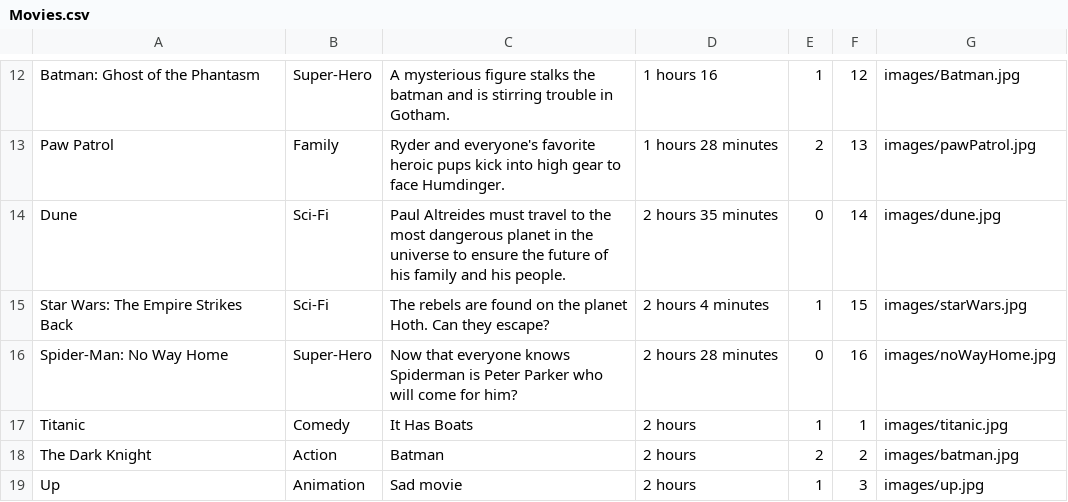
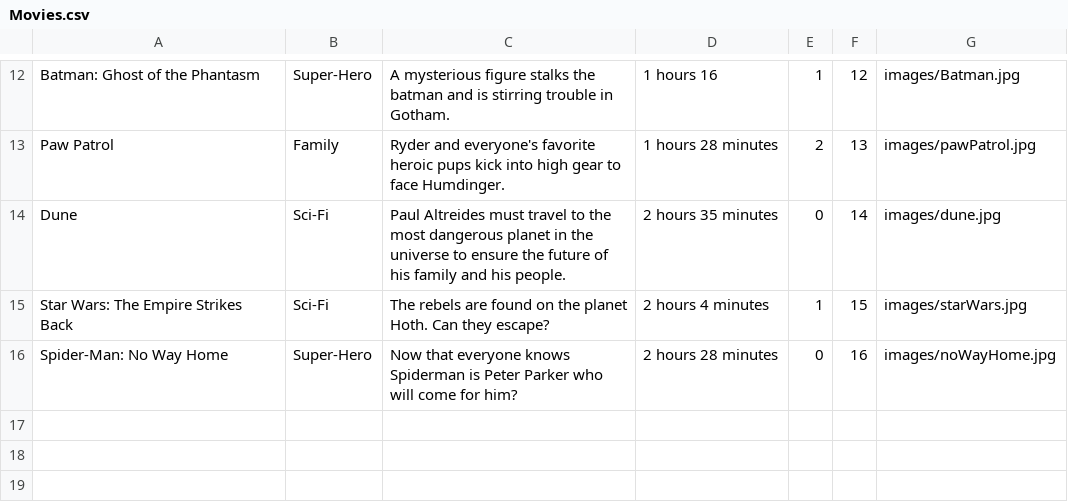
Before and after one commit to mikel112543/CS4227_Blockbuster, a CSV file: Movies.csv, drawn as a sheet; only a part is shown, gaps mark what is left out.

Commit message:
Removed test movies

```diff
--- a/Movies.csv
+++ b/Movies.csv
@@ -16,4 +16 @@ Star Wars: The Empire Strikes Back,Sci-Fi,The rebels are found on the planet Hot
 Spider-Man: No Way Home,Super-Hero,Now that everyone knows Spiderman is Peter Parker who will come for him?,2 hours 28 minutes,0,16,images/noWayHome.jpg
-Titanic,Comedy,It Has Boats,2 hours,1,1,images/titanic.jpg
-The Dark Knight,Action,Batman,2 hours,2,2,images/batman.jpg
-Up,Animation,Sad movie,2 hours,1,3,images/up.jpg
```
